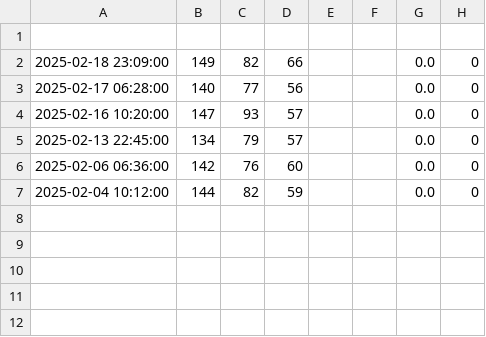
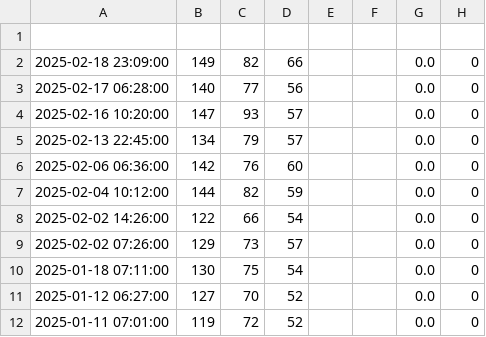
Before and after one commit to mauriciolimaps/t01, a CSV file: data.csv, drawn as a sheet; the diff names each change by its address in the sheet, - before the commit and + after, or states it on an @@ line.

Commit message:
Atualização do arquivo

```diff
--- a/data.csv
+++ b/data.csv
+row 8: 2025-02-02 14:26:00 | 122 | 66 | 54 |  |  | 0.0 | 0
+row 9: 2025-02-02 07:26:00 | 129 | 73 | 57 |  |  | 0.0 | 0
+row 10: 2025-01-18 07:11:00 | 130 | 75 | 54 |  |  | 0.0 | 0
+row 11: 2025-01-12 06:27:00 | 127 | 70 | 52 |  |  | 0.0 | 0
+row 12: 2025-01-11 07:01:00 | 119 | 72 | 52 |  |  | 0.0 | 0
```
